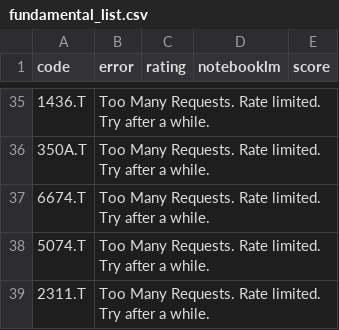
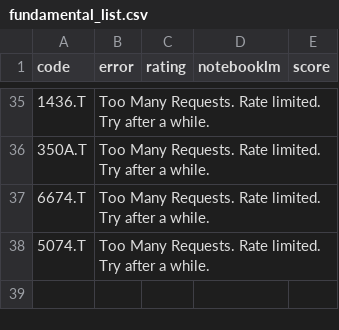
Before and after one commit to kaminoitte55sai-cmd/turtle-tool, a CSV file: fundamental_list.csv, drawn as a sheet; only a part is shown, gaps mark what is left out.

Commit message:
Update watchlist

```diff
--- a/fundamental_list.csv
+++ b/fundamental_list.csv
@@ -38,2 +38 @@
 5074.T,Too Many Requests. Rate limited. Try after a while.,,,
-2311.T,Too Many Requests. Rate limited. Try after a while.,,,
```
